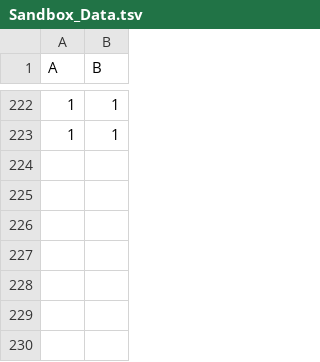
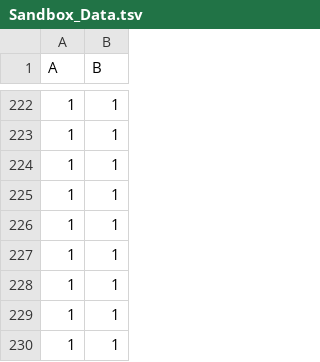
Before and after one commit to RKIOpenData/OpenData_Sandbox, a TSV file: Sandbox_Data.tsv, drawn as a sheet; only a part is shown, gaps mark what is left out.

```diff
--- a/Sandbox_Data.tsv
+++ b/Sandbox_Data.tsv
@@ -223 +223,8 @@ A	B
 1	1
+1	1
+1	1
+1	1
+1	1
+1	1
+1	1
+1	1
```
Also changed, not shown: 7 other files.
